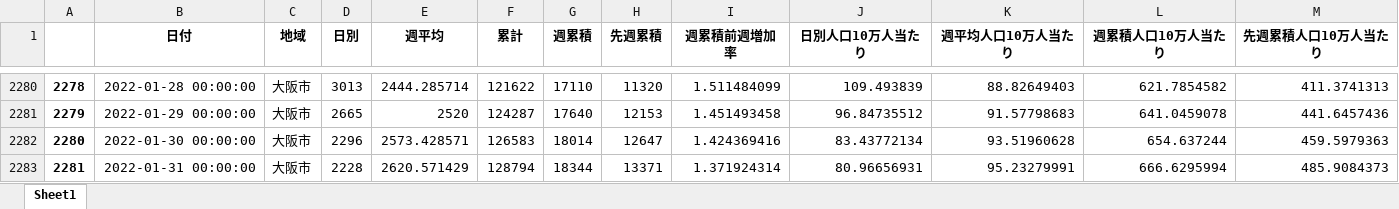
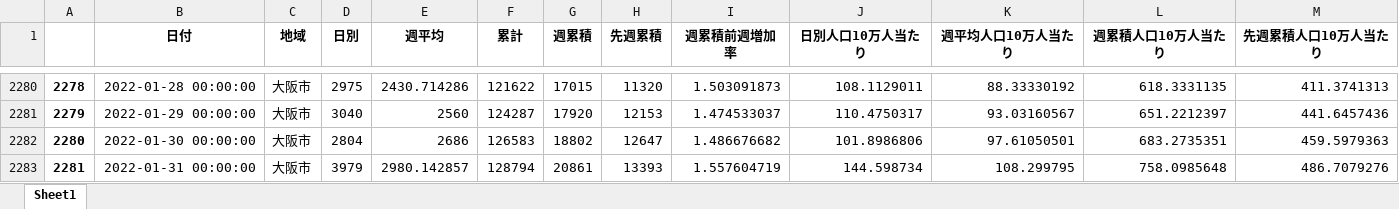
Before and after one commit to massatacker/Covid19OsakaAreaTwonHeroku, an Excel workbook: Covid19_Osaka_Area2NumPopuData.xlsx, sheet Sheet1, drawn as a sheet; only a part is shown, gaps mark what is left out; values as stored, in another font and other column widths than the file's, no borders; the diff covers the shown part only; the diff names each change by its address in the sheet, - before the commit and + after, or states it on an @@ line.

```diff
--- a/Covid19_Osaka_Area2NumPopuData.xlsx (sheet Sheet1)
+++ b/Covid19_Osaka_Area2NumPopuData.xlsx (sheet Sheet1)
-D2280 (日別): 3013
+D2280 (日別): 2975
-E2280 (週平均): 2444.285714
+E2280 (週平均): 2430.714286
-G2280 (週累積): 17110
+G2280 (週累積): 17015
-I2280 (週累積前週増加率): 1.511484099
+I2280 (週累積前週増加率): 1.503091873
-J2280 (日別人口10万人当たり): 109.493839
+J2280 (日別人口10万人当たり): 108.1129011
-K2280 (週平均人口10万人当たり): 88.82649403
+K2280 (週平均人口10万人当たり): 88.33330192
-L2280 (週累積人口10万人当たり): 621.7854582
+L2280 (週累積人口10万人当たり): 618.3331135
-D2281 (日別): 2665
+D2281 (日別): 3040
-E2281 (週平均): 2520
+E2281 (週平均): 2560
-G2281 (週累積): 17640
+G2281 (週累積): 17920
-I2281 (週累積前週増加率): 1.451493458
+I2281 (週累積前週増加率): 1.474533037
-J2281 (日別人口10万人当たり): 96.84735512
+J2281 (日別人口10万人当たり): 110.4750317
-K2281 (週平均人口10万人当たり): 91.57798683
+K2281 (週平均人口10万人当たり): 93.03160567
-L2281 (週累積人口10万人当たり): 641.0459078
+L2281 (週累積人口10万人当たり): 651.2212397
-D2282 (日別): 2296
+D2282 (日別): 2804
-E2282 (週平均): 2573.428571
+E2282 (週平均): 2686
-G2282 (週累積): 18014
+G2282 (週累積): 18802
-I2282 (週累積前週増加率): 1.424369416
+I2282 (週累積前週増加率): 1.486676682
-J2282 (日別人口10万人当たり): 83.43772134
+J2282 (日別人口10万人当たり): 101.8986806
-K2282 (週平均人口10万人当たり): 93.51960628
+K2282 (週平均人口10万人当たり): 97.61050501
-L2282 (週累積人口10万人当たり): 654.637244
+L2282 (週累積人口10万人当たり): 683.2735351
-D2283 (日別): 2228
+D2283 (日別): 3979
-E2283 (週平均): 2620.571429
+E2283 (週平均): 2980.142857
-G2283 (週累積): 18344
+G2283 (週累積): 20861
-H2283 (先週累積): 13371
+H2283 (先週累積): 13393
-I2283 (週累積前週増加率): 1.371924314
+I2283 (週累積前週増加率): 1.557604719
-J2283 (日別人口10万人当たり): 80.96656931
+J2283 (日別人口10万人当たり): 144.598734
-K2283 (週平均人口10万人当たり): 95.23279991
+K2283 (週平均人口10万人当たり): 108.299795
-L2283 (週累積人口10万人当たり): 666.6295994
+L2283 (週累積人口10万人当たり): 758.0985648
-M2283 (先週累積人口10万人当たり): 485.9084373
+M2283 (先週累積人口10万人当たり): 486.7079276
```
Also changed, not shown: 524 edited cells elsewhere in this sheet, 4 other files.
